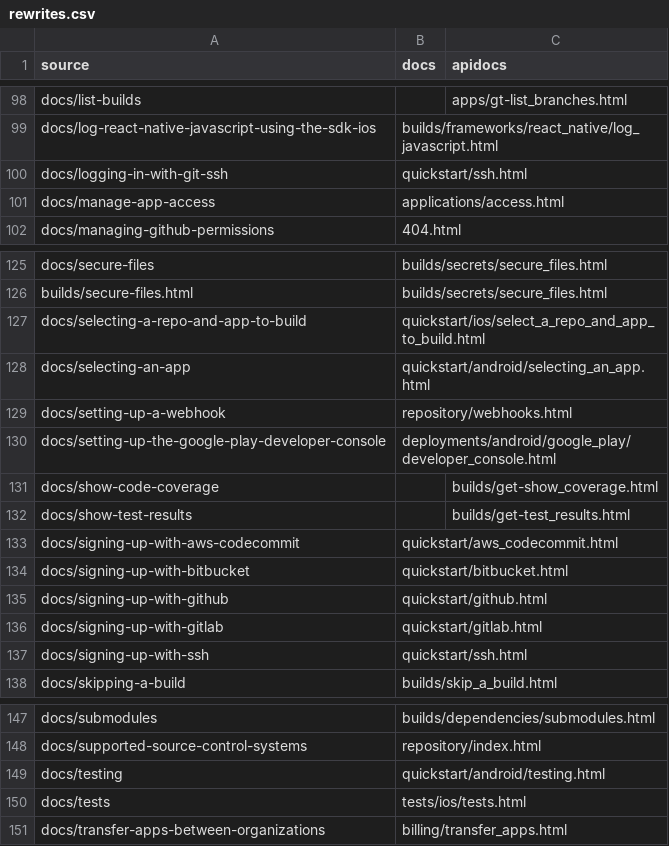
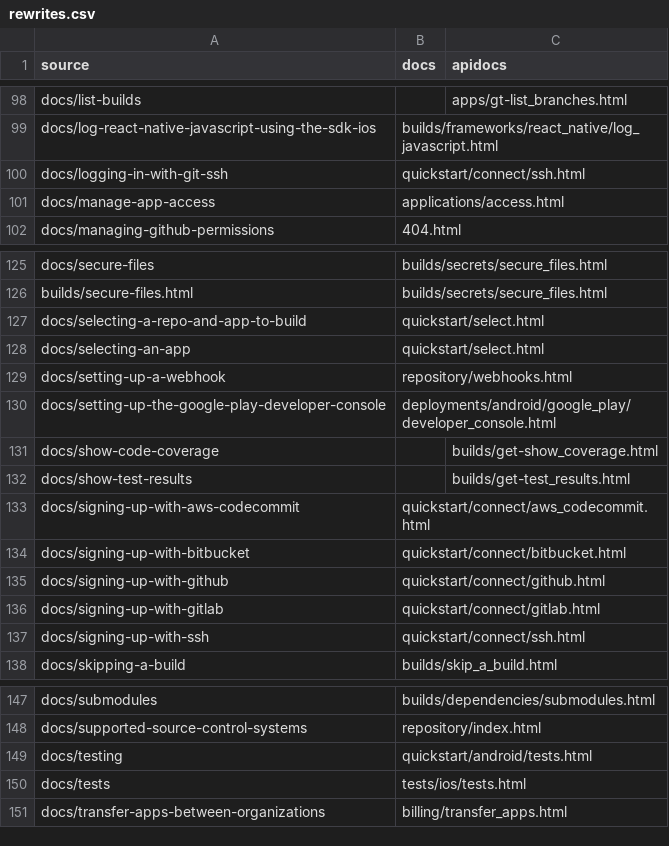
Before and after one commit to bb-public/docs.buddybuild.com, a CSV file: rewrites.csv, drawn as a sheet; only a part is shown, gaps mark what is left out; the diff covers the shown part only.

```diff
--- a/rewrites.csv
+++ b/rewrites.csv
@@ -99,3 +99,3 @@ docs/list-builds,,apps/gt-list_branches.html
 docs/log-react-native-javascript-using-the-sdk-ios,builds/frameworks/react_native/log_javascript.html,
-docs/logging-in-with-git-ssh,quickstart/ssh.html,
+docs/logging-in-with-git-ssh,quickstart/connect/ssh.html,
 docs/manage-app-access,applications/access.html,
@@ -126,4 +126,4 @@ docs/secure-files,builds/secrets/secure_files.html,
 builds/secure-files.html,builds/secrets/secure_files.html,
-docs/selecting-a-repo-and-app-to-build,quickstart/ios/select_a_repo_and_app_to_build.html,
-docs/selecting-an-app,quickstart/android/selecting_an_app.html,
+docs/selecting-a-repo-and-app-to-build,quickstart/select.html,
+docs/selecting-an-app,quickstart/select.html,
 docs/setting-up-a-webhook,repository/webhooks.html,
@@ -132,7 +132,7 @@ docs/show-code-coverage,,builds/get-show_coverage.html
 docs/show-test-results,,builds/get-test_results.html
-docs/signing-up-with-aws-codecommit,quickstart/aws_codecommit.html,
-docs/signing-up-with-bitbucket,quickstart/bitbucket.html,
-docs/signing-up-with-github,quickstart/github.html,
-docs/signing-up-with-gitlab,quickstart/gitlab.html,
-docs/signing-up-with-ssh,quickstart/ssh.html,
+docs/signing-up-with-aws-codecommit,quickstart/connect/aws_codecommit.html,
+docs/signing-up-with-bitbucket,quickstart/connect/bitbucket.html,
+docs/signing-up-with-github,quickstart/connect/github.html,
+docs/signing-up-with-gitlab,quickstart/connect/gitlab.html,
+docs/signing-up-with-ssh,quickstart/connect/ssh.html,
 docs/skipping-a-build,builds/skip_a_build.html,
@@ -148,3 +148,3 @@ docs/submodules,builds/dependencies/submodules.html,
 docs/supported-source-control-systems,repository/index.html,
-docs/testing,quickstart/android/testing.html,
+docs/testing,quickstart/android/tests.html,
 docs/tests,tests/ios/tests.html,
```
Also changed, not shown: 14 added rows and 4 edited cells elsewhere in this file.
